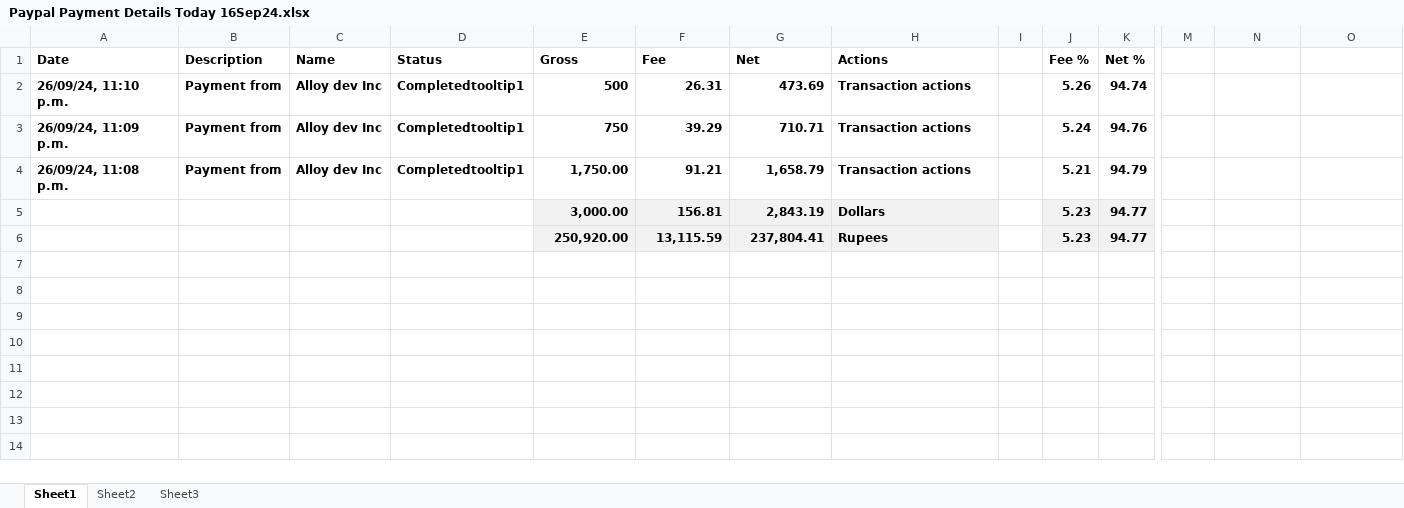
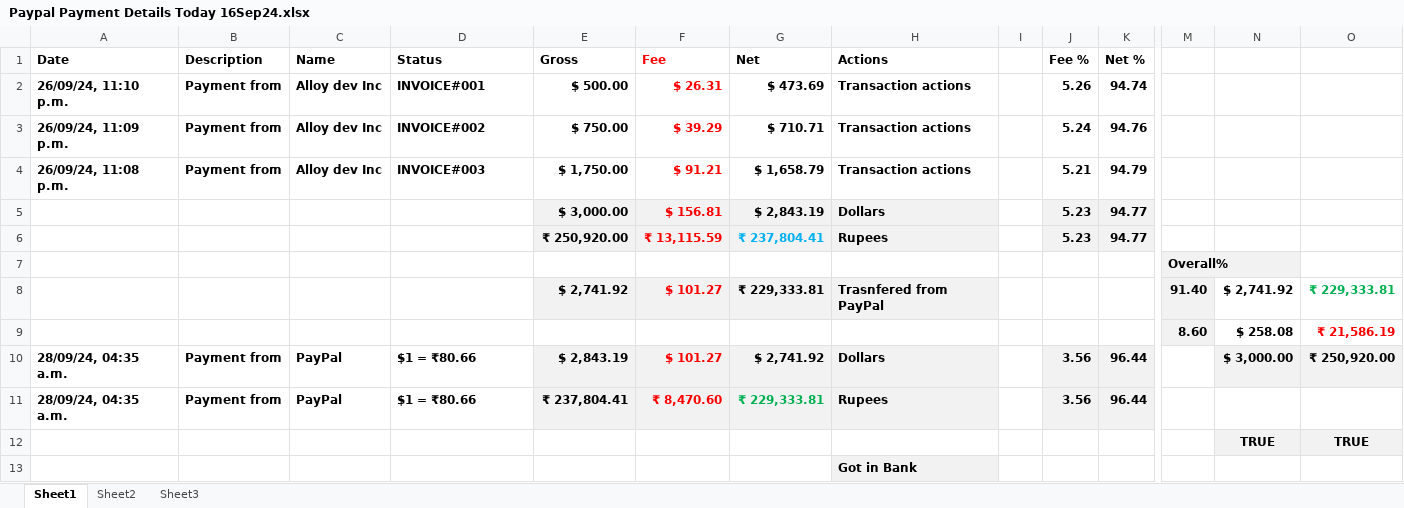
Before and after one commit to krishnakanthb13/amplenote-plugins, an Excel workbook: z Money/Paypal Payment Details Today 16Sep24.xlsx, sheet Sheet1, drawn as a sheet; only a part is shown, gaps mark what is left out; values as stored, in another font and other column widths than the file's, no borders; rows hold the shown columns only; the diff names each change by its address in the sheet, - before the commit and + after, or states it on an @@ line.

Commit message:
Update Paypal Payment Details Today 16Sep24.xlsx
Money is on its way to my bank. ETA 1st Oct 24.

```diff
--- a/z Money/Paypal Payment Details Today 16Sep24.xlsx (sheet Sheet1)
+++ b/z Money/Paypal Payment Details Today 16Sep24.xlsx (sheet Sheet1)
-F1:F6 text colour: black
+F1:F6 text colour: #FF0000
-D2 (Status): Completedtooltip1
+D2 (Status): INVOICE#001
-E2 (Gross): 500
+E2 (Gross): $ 500.00
-F2 (Fee): 26.31
+F2 (Fee): $ 26.31
-G2 (Net): 473.69
+G2 (Net): $ 473.69
-D3 (Status): Completedtooltip1
+D3 (Status): INVOICE#002
-E3 (Gross): 750
+E3 (Gross): $ 750.00
-F3 (Fee): 39.29
+F3 (Fee): $ 39.29
-G3 (Net): 710.71
+G3 (Net): $ 710.71
-D4 (Status): Completedtooltip1
+D4 (Status): INVOICE#003
-E4 (Gross): 1,750.00
+E4 (Gross): $ 1,750.00
-F4 (Fee): 91.21
+F4 (Fee): $ 91.21
-G4 (Net): 1,658.79
+G4 (Net): $ 1,658.79
-E5 (Gross): 3,000.00
+E5 (Gross): $ 3,000.00
-F5 (Fee): 156.81
+F5 (Fee): $ 156.81
-G5 (Net): 2,843.19
+G5 (Net): $ 2,843.19
-E6 (Gross): 250,920.00
+E6 (Gross): ₹ 250,920.00
-F6 (Fee): 13,115.59
+F6 (Fee): ₹ 13,115.59
-G6 (Net): 237,804.41
+G6 (Net): ₹ 237,804.41
-G6 text colour: black
+G6 text colour: #00B0F0
+row 7:  |  |  |  |  |  |  |  |  |  |  | Overall%
+row 8:  |  |  |  | $ 2,741.92 | $ 101.27 | ₹ 229,333.81 | Trasnfered from PayPal |  |  |  | 91.40 | $ 2,741.92 | ₹ 229,333.81
+row 9:  |  |  |  |  |  |  |  |  |  |  | 8.60 | $ 258.08 | ₹ 21,586.19
+row 10: 28/09/24, 04:35 a.m. | Payment from | PayPal | $1 = ₹80.66 | $ 2,843.19 | $ 101.27 | $ 2,741.92 | Dollars |  | 3.56 | 96.44 |  | $ 3,000.00 | ₹ 250,920.00
+row 11: 28/09/24, 04:35 a.m. | Payment from | PayPal | $1 = ₹80.66 | ₹ 237,804.41 | ₹ 8,470.60 | ₹ 229,333.81 | Rupees |  | 3.56 | 96.44
+row 12:  |  |  |  |  |  |  |  |  |  |  |  | TRUE | TRUE
+row 13:  |  |  |  |  |  |  | Got in Bank
```
